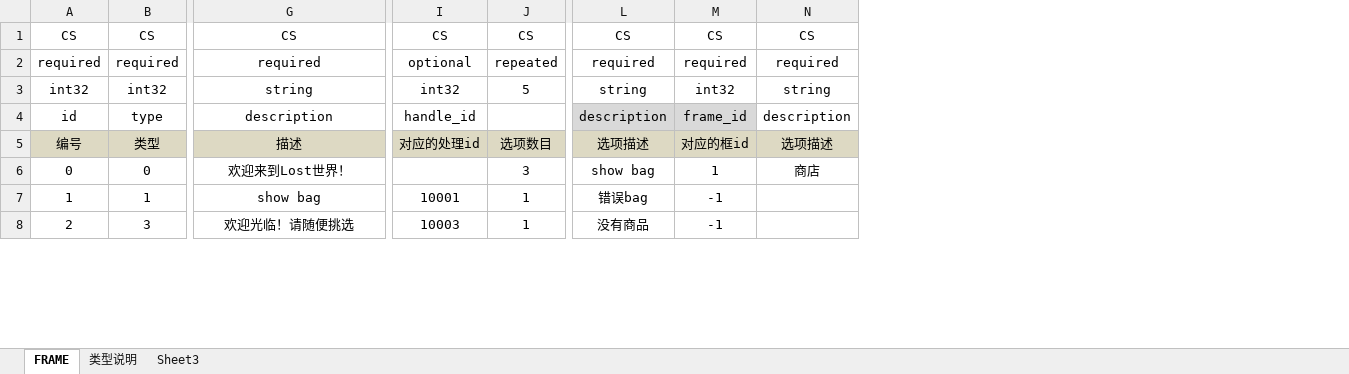
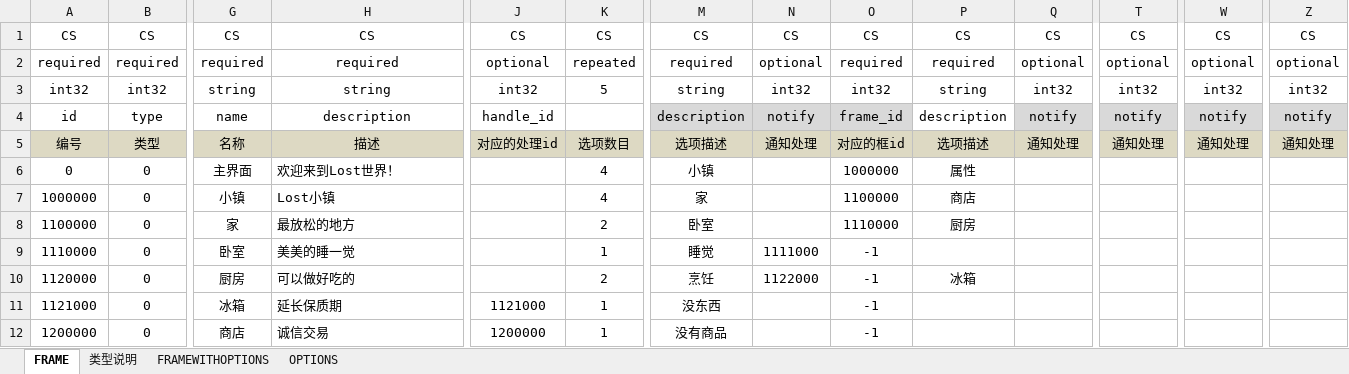
Before and after one commit to wctstc/RPGGame, an Excel workbook: RPGGame/RPGGame/proto/xls/frame.xlsx, sheet FRAME, drawn as a sheet; only a part is shown, gaps mark what is left out; values as stored, in another font and other column widths than the file's, no borders; addresses are those after the commit; rows hold the shown columns only; the diff covers the shown part only; the diff names each change by its address in the sheet, - before the commit and + after, or states it on an @@ line.

```diff
--- a/RPGGame/RPGGame/proto/xls/frame.xlsx (sheet FRAME)
+++ b/RPGGame/RPGGame/proto/xls/frame.xlsx (sheet FRAME)
-sheet tab: Sheet3
+sheet tab: FRAMEWITHOPTIONS
+sheet tab: OPTIONS
+column G, rows 1-6: CS | required | string | name | 名称 | 主界面; row 9: 卧室; row 12: 商店
+column N, rows 1-5: CS | optional | int32 | notify | 通知处理; row 9: 1111000
+column Q, rows 1-5: CS | optional | int32 | notify | 通知处理
+column T, rows 1-5: CS | optional | int32 | notify | 通知处理
+column W, rows 1-5: CS | optional | int32 | notify | 通知处理
+column Z, rows 1-5: CS | optional | int32 | notify | 通知处理
-H6 alignment: center
+H6 alignment: left
-K6: 3
+K6: 4
-M6: show bag
+M6: 小镇
-O6: 1
+O6: 1000000
-P6: 商店
+P6: 属性
+row 7: 1000000 | 0 | 小镇 | Lost小镇 |  | 4 | 家 |  | 1100000 | 商店
+row 8: 1100000 | 0 | 家 | 最放松的地方 |  | 2 | 卧室 |  | 1110000 | 厨房
-A9: 1
+A9: 1110000
-B9: 1
+B9: 0
-H9: show bag
+H9: 美美的睡一觉
-H9 alignment: center
+H9 alignment: left
-J9: 10001
+J9: (empty)
-M9: 错误bag
+M9: 睡觉
+row 10: 1120000 | 0 | 厨房 | 可以做好吃的 |  | 2 | 烹饪 | 1122000 | -1 | 冰箱
+row 11: 1121000 | 0 | 冰箱 | 延长保质期 | 1121000 | 1 | 没东西 |  | -1
-A12: 2
+A12: 1200000
-B12: 3
+B12: 0
-H12: 欢迎光临！请随便挑选
+H12: 诚信交易
-H12 alignment: center
+H12 alignment: left
-J12: 10003
+J12: 1200000
```
Also changed, not shown: 7 added rows, 2 removed rows, 11 edited cells and cell formats elsewhere in this sheet, 23 other files.
